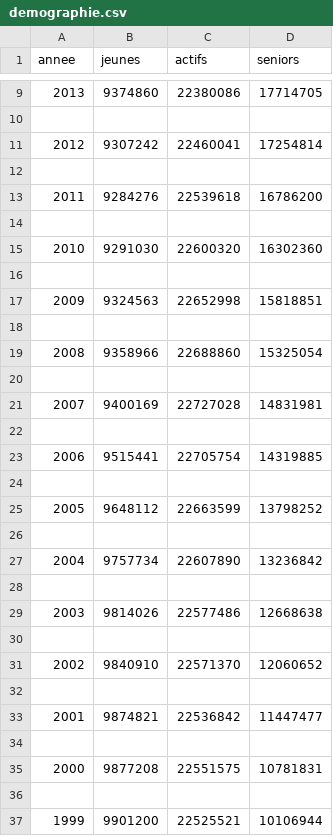
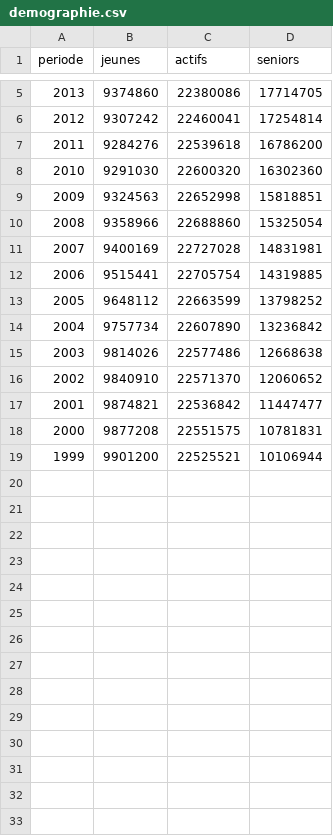
Before and after one commit to TIPE-The-Edge/The-Edge, a CSV file: demographie.csv, drawn as a sheet; only a part is shown, gaps mark what is left out; the diff covers the shown part only.

```diff
--- a/demographie.csv
+++ b/demographie.csv
@@ -1,2 +1,2 @@
-annee, jeunes, actifs, seniors,"
-"
+periode, jeunes, actifs, seniors,"
+"
@@ -14,42 +10,28 @@ annee, jeunes, actifs, seniors,"
 "
-
 2012,9307242,22460041,17254814,"
 "
-
 2011,9284276,22539618,16786200,"
 "
-
 2010,9291030,22600320,16302360,"
 "
-
 2009,9324563,22652998,15818851,"
 "
-
 2008,9358966,22688860,15325054,"
 "
-
 2007,9400169,22727028,14831981,"
 "
-
 2006,9515441,22705754,14319885,"
 "
-
 2005,9648112,22663599,13798252,"
 "
-
 2004,9757734,22607890,13236842,"
 "
-
 2003,9814026,22577486,12668638,"
 "
-
 2002,9840910,22571370,12060652,"
 "
-
 2001,9874821,22536842,11447477,"
 "
-
 2000,9877208,22551575,10781831,"
 "
-
 1999,9901200,22525521,10106944,"
```
Also changed, not shown: 4 removed rows elsewhere in this file, chomage.csv, croissance.csv, 4 other files.
